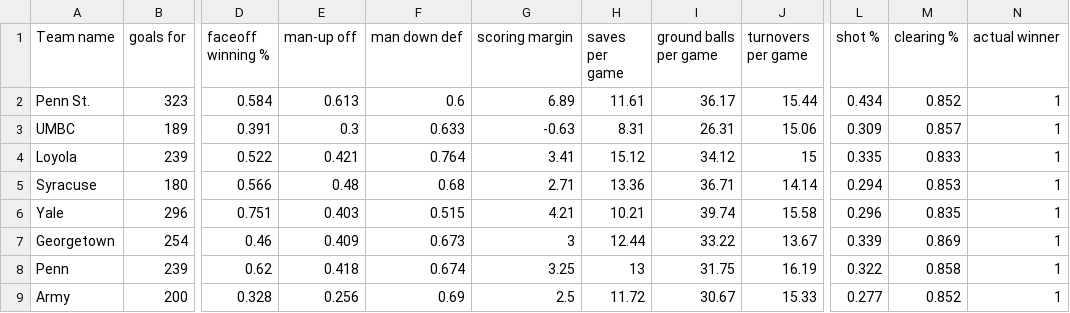
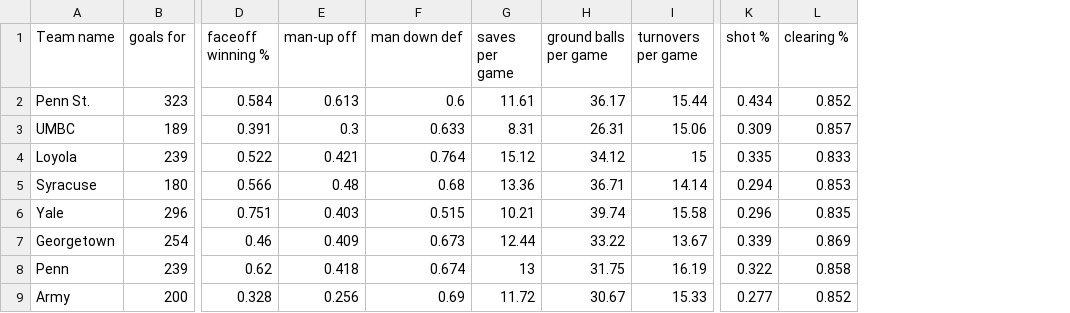
Before and after one commit to KeskiDev/lacrossepredictor, a CSV file: 2019.csv, drawn as a sheet; only a part is shown, gaps mark what is left out; the diff names each change by its address in the sheet, - before the commit and + after, or states it on an @@ line.

Commit message:
got the model to predict the winner @ 27% accuracy

```diff
--- a/2019.csv
+++ b/2019.csv
-column G (scoring margin), rows 2-9: 6.89 | -0.63 | 3.41 | 2.71 | 4.21 | 3 | 3.25 | 2.5
-column N (actual winner), rows 2-9: all 1
```
Also changed, not shown: 1 other file.
